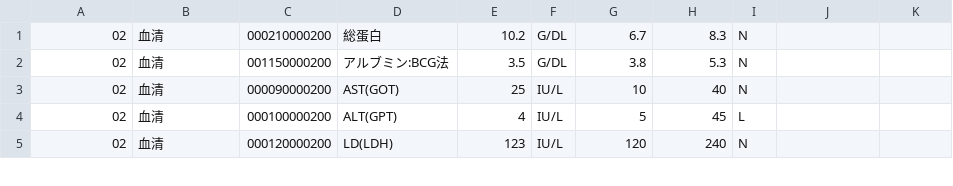
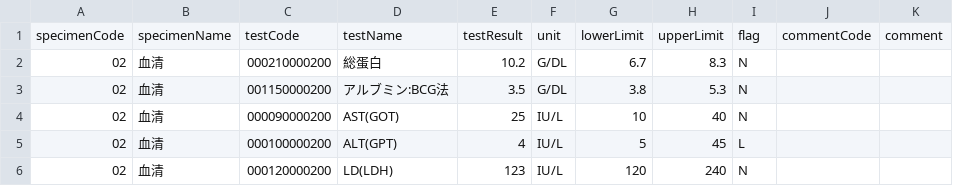
Before and after one commit to mbot-dev/1000_builder, a CSV file: public/test_result.csv, drawn as a sheet; only a part is shown; the diff names each change by its address in the sheet, - before the commit and + after, or states it on an @@ line.

```diff
--- a/public/test_result.csv
+++ b/public/test_result.csv
+row 1: specimenCode | specimenName | testCode | testName | testResult | unit | lowerLimit | upperLimit | flag | commentCode | comment
```
Also changed, not shown: 3 other files.
